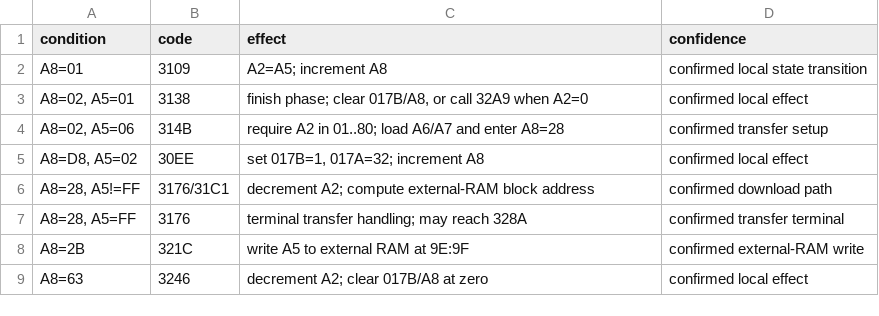
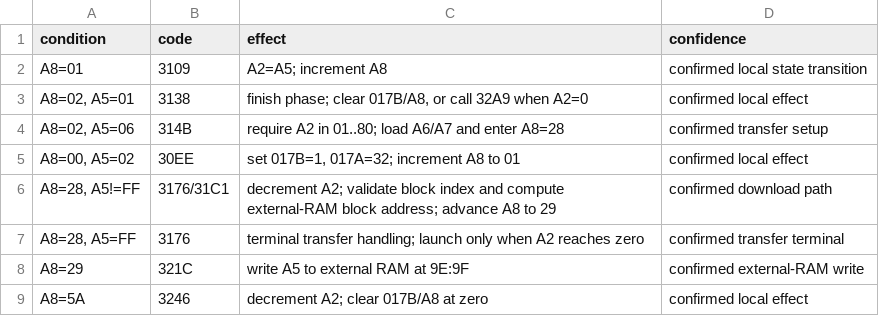
Before and after one commit to PlayableElectronics/sc-adat-appliance, a TSV file: dyaxis/analysis/generated/u17/u17-state-transitions.tsv, drawn as a sheet.

Commit message:
Reconstruct U17 download state and add decode mode

```diff
--- a/dyaxis/analysis/generated/u17/u17-state-transitions.tsv
+++ b/dyaxis/analysis/generated/u17/u17-state-transitions.tsv
@@ -4,6 +4,6 @@ A8=02, A5=01	3138	finish phase; clear 017B/A8, or call 32A9 when A2=0	confirmed
 A8=02, A5=06	314B	require A2 in 01..80; load A6/A7 and enter A8=28	confirmed transfer setup
-A8=D8, A5=02	30EE	set 017B=1, 017A=32; increment A8	confirmed local effect
-A8=28, A5!=FF	3176/31C1	decrement A2; compute external-RAM block address	confirmed download path
-A8=28, A5=FF	3176	terminal transfer handling; may reach 328A	confirmed transfer terminal
-A8=2B	321C	write A5 to external RAM at 9E:9F	confirmed external-RAM write
-A8=63	3246	decrement A2; clear 017B/A8 at zero	confirmed local effect
+A8=00, A5=02	30EE	set 017B=1, 017A=32; increment A8 to 01	confirmed local effect
+A8=28, A5!=FF	3176/31C1	decrement A2; validate block index and compute external-RAM block address; advance A8 to 29	confirmed download path
+A8=28, A5=FF	3176	terminal transfer handling; launch only when A2 reaches zero	confirmed transfer terminal
+A8=29	321C	write A5 to external RAM at 9E:9F	confirmed external-RAM write
+A8=5A	3246	decrement A2; clear 017B/A8 at zero	confirmed local effect
```
Also changed, not shown: 7 other files.
